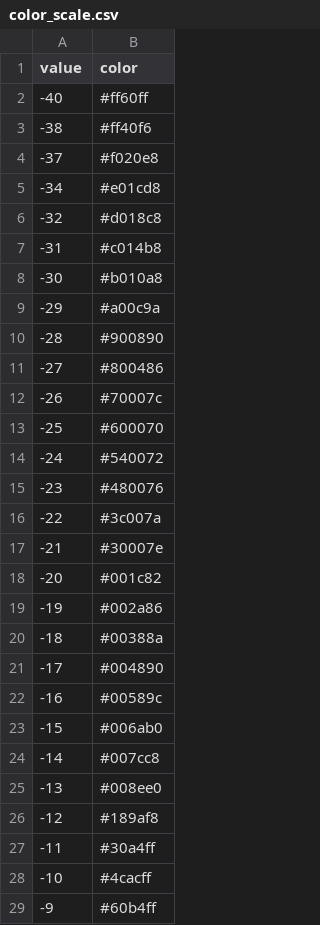
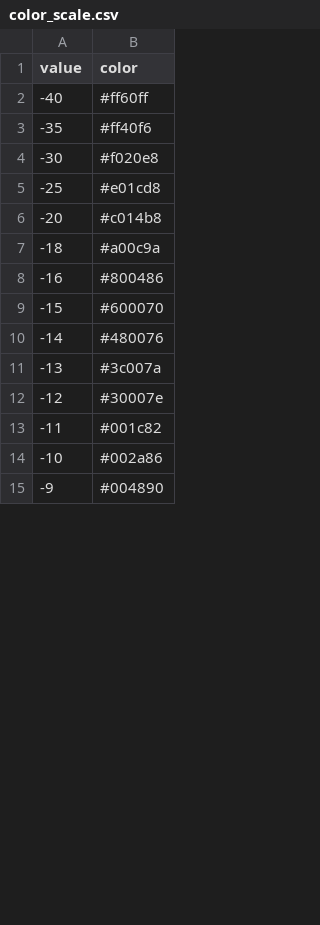
Before and after one commit to BingerDev/HRMTA, a CSV file: inputs/input-PL/color_scale.csv, drawn as a sheet; only a part is shown; the diff covers the shown part only.

Commit message:
Added non-overlapping data labels, enhanced the color scale gradient and sorted the model output to a separate timestamp folder

```diff
--- a/inputs/input-PL/color_scale.csv
+++ b/inputs/input-PL/color_scale.csv
@@ -2,28 +2,14 @@ value,color
 -40,#ff60ff
--38,#ff40f6
--37,#f020e8
--34,#e01cd8
--32,#d018c8
--31,#c014b8
--30,#b010a8
--29,#a00c9a
--28,#900890
--27,#800486
--26,#70007c
--25,#600070
--24,#540072
--23,#480076
--22,#3c007a
--21,#30007e
--20,#001c82
--19,#002a86
--18,#00388a
--17,#004890
--16,#00589c
--15,#006ab0
--14,#007cc8
--13,#008ee0
--12,#189af8
--11,#30a4ff
--10,#4cacff
--9,#60b4ff
+-35,#ff40f6
+-30,#f020e8
+-25,#e01cd8
+-20,#c014b8
+-18,#a00c9a
+-16,#800486
+-15,#600070
+-14,#480076
+-13,#3c007a
+-12,#30007e
+-11,#001c82
+-10,#002a86
+-9,#004890
```
Also changed, not shown: 8 edited cells elsewhere in this file, 4 other files.
